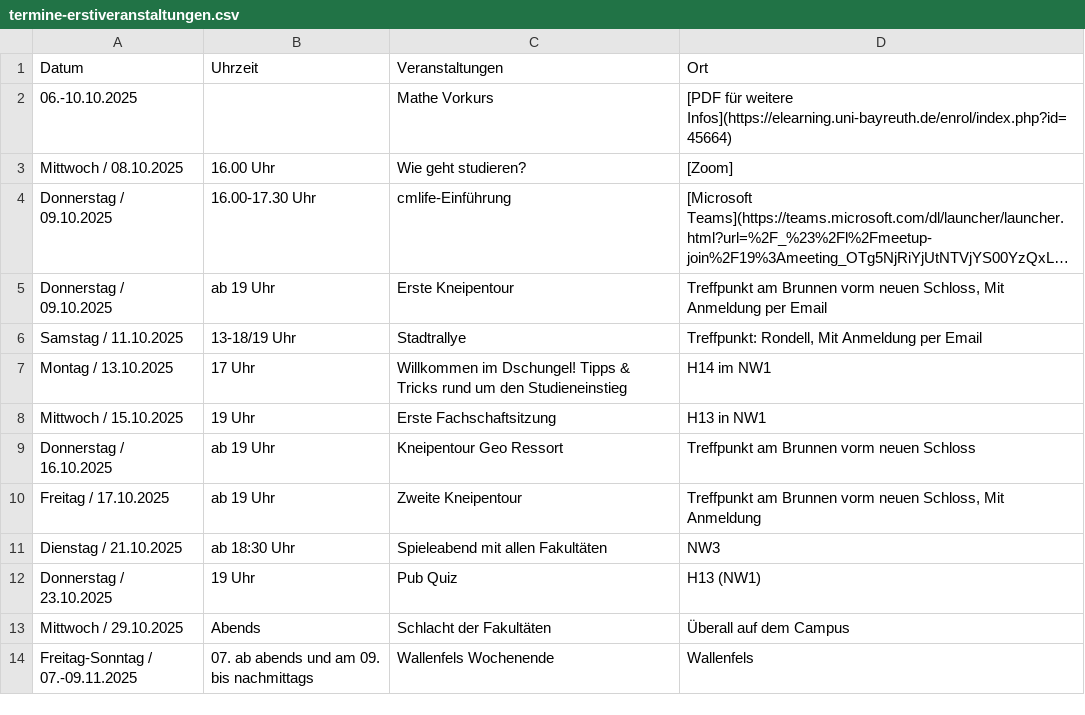
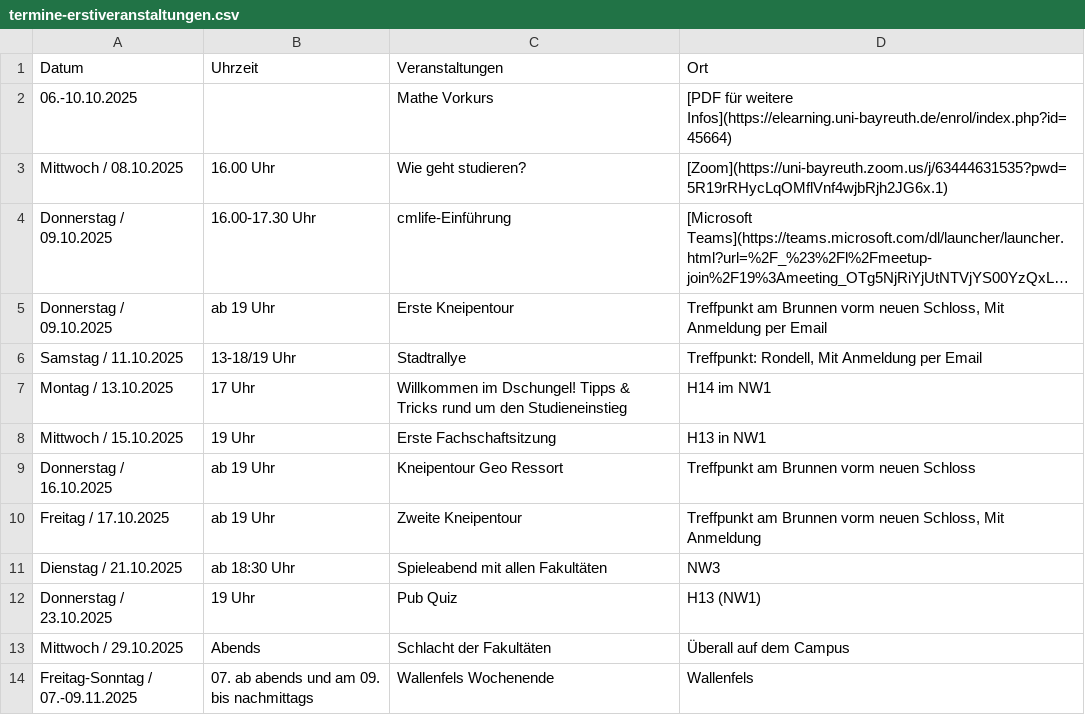
Before and after one commit to fsbcg-ubt/erstizeitung, a CSV file: data/termine-erstiveranstaltungen.csv, drawn as a sheet; long unchanged cells end in …; the diff names each change by its address in the sheet, - before the commit and + after, or states it on an @@ line.

```diff
--- a/data/termine-erstiveranstaltungen.csv
+++ b/data/termine-erstiveranstaltungen.csv
-D3 (Ort): [Zoom]
+D3 (Ort): [Zoom](https://uni-bayreuth.zoom.us/j/63444631535?pwd=5R19rRHycLqOMflVnf4wjbRjh2JG6x.1)
```
Also changed, not shown: 2 other files.
